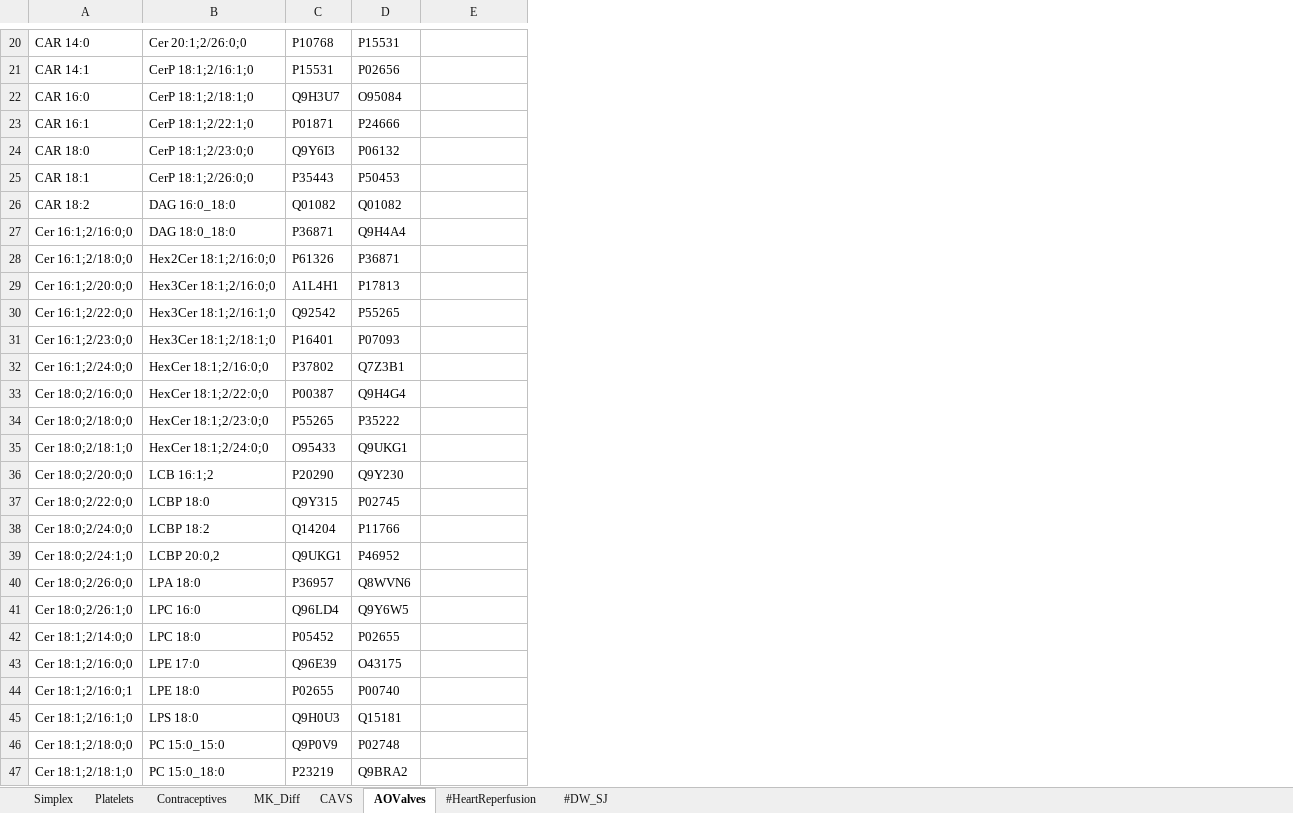
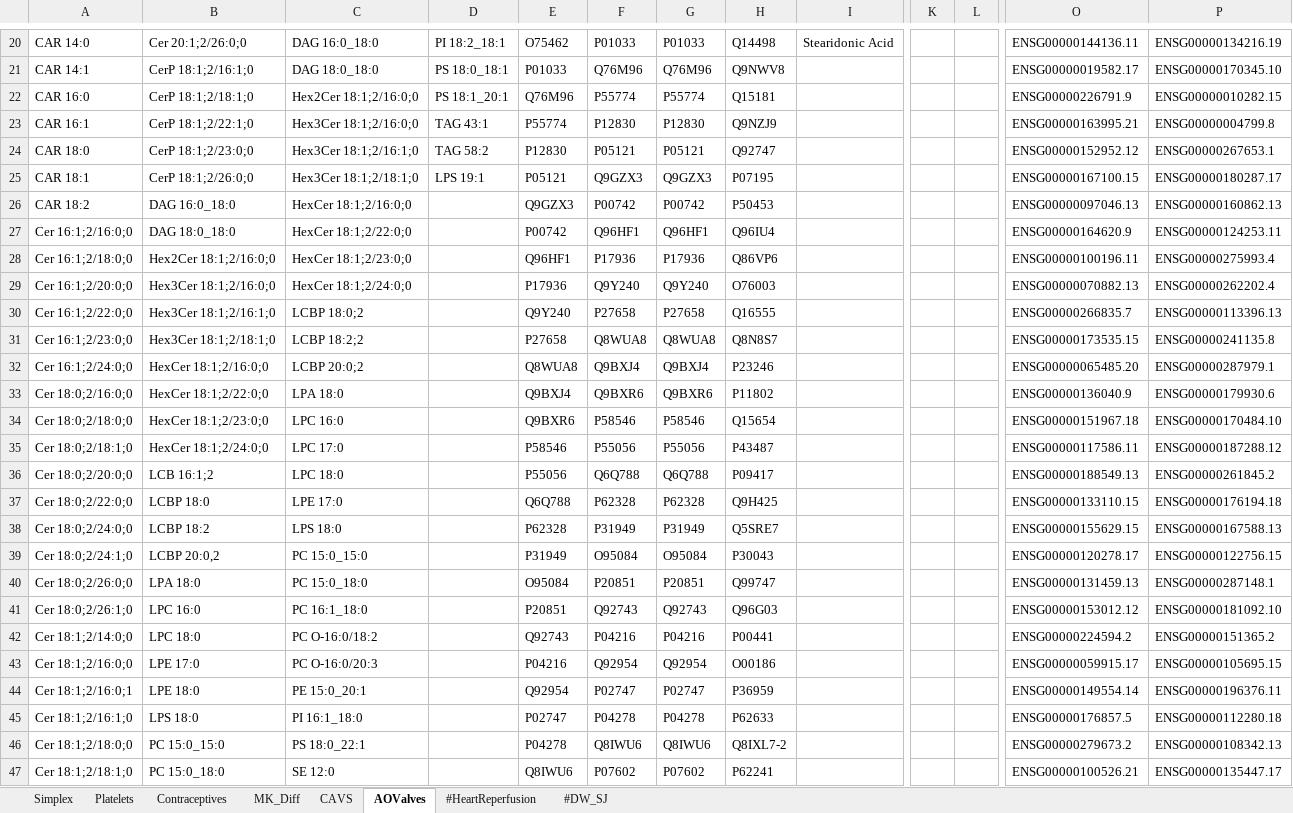
Before and after one commit to lifs-tools/maptogo, an Excel workbook: Data/examples.xlsx, sheet AOValves, drawn as a sheet; only a part is shown, gaps mark what is left out; values as stored, in another font and other column widths than the file's, no borders; removed rows and columns are numbered as before the commit, all else as after; the diff covers the shown part only; the diff names each change by its address in the sheet, - before the commit and + after, or states it on an @@ line.

```diff
--- a/Data/examples.xlsx (sheet AOValves)
+++ b/Data/examples.xlsx (sheet AOValves)
-column C, rows 20-47: P10768 | P15531 | Q9H3U7 | P01871 | Q9Y6I3 | P35443 | Q01082 | P36871 | P61326 | A1L4H1 | Q92542 | P16401 | P37802 | P00387 | P55265 | O95433 | P20290 | Q9Y315 | Q14204 | Q9UKG1 | P36957 | Q96LD4 | P05452 | Q96E39 | P02655 | Q9H0U3 | Q9P0V9 | P23219
+column C, rows 20-47: DAG 16:0_18:0 | DAG 18:0_18:0 | Hex2Cer 18:1;2/16:0;0 | Hex3Cer 18:1;2/16:0;0 | Hex3Cer 18:1;2/16:1;0 | Hex3Cer 18:1;2/18:1;0 | HexCer 18:1;2/16:0;0 | HexCer 18:1;2/22:0;0 | HexCer 18:1;2/23:0;0 | HexCer 18:1;2/24:0;0 | LCBP 18:0;2 | LCBP 18:2;2 | LCBP 20:0;2 | LPA 18:0 | LPC 16:0 | LPC 17:0 | LPC 18:0 | LPE 17:0 | LPS 18:0 | PC 15:0_15:0 | PC 15:0_18:0 | PC 16:1_18:0 | PC O-16:0/18:2 | PC O-16:0/20:3 | PE 15:0_20:1 | PI 16:1_18:0 | PS 18:0_22:1 | SE 12:0
+column D, rows 20-25: PI 18:2_18:1 | PS 18:0_18:1 | PS 18:1_20:1 | TAG 43:1 | TAG 58:2 | LPS 19:1
+column E, rows 20-47: O75462 | P01033 | Q76M96 | P55774 | P12830 | P05121 | Q9GZX3 | P00742 | Q96HF1 | P17936 | Q9Y240 | P27658 | Q8WUA8 | Q9BXJ4 | Q9BXR6 | P58546 | P55056 | Q6Q788 | P62328 | P31949 | O95084 | P20851 | Q92743 | P04216 | Q92954 | P02747 | P04278 | Q8IWU6
+column G, rows 20-47: P01033 | Q76M96 | P55774 | P12830 | P05121 | Q9GZX3 | P00742 | Q96HF1 | P17936 | Q9Y240 | P27658 | Q8WUA8 | Q9BXJ4 | Q9BXR6 | P58546 | P55056 | Q6Q788 | P62328 | P31949 | O95084 | P20851 | Q92743 | P04216 | Q92954 | P02747 | P04278 | Q8IWU6 | P07602
+column H, rows 20-47: Q14498 | Q9NWV8 | Q15181 | Q9NZJ9 | Q92747 | P07195 | P50453 | Q96IU4 | Q86VP6 | O76003 | Q16555 | Q8N8S7 | P23246 | P11802 | Q15654 | P43487 | P09417 | Q9H425 | Q5SRE7 | P30043 | Q99747 | Q96G03 | P00441 | O00186 | P36959 | P62633 | Q8IXL7-2 | P62241
+column K, empty
+column L, empty
+column O, rows 20-47: ENSG00000144136.11 | ENSG00000019582.17 | ENSG00000226791.9 | ENSG00000163995.21 | ENSG00000152952.12 | ENSG00000167100.15 | ENSG00000097046.13 | ENSG00000164620.9 | ENSG00000100196.11 | ENSG00000070882.13 | ENSG00000266835.7 | ENSG00000173535.15 | ENSG00000065485.20 | ENSG00000136040.9 | ENSG00000151967.18 | ENSG00000117586.11 | ENSG00000188549.13 | ENSG00000133110.15 | ENSG00000155629.15 | ENSG00000120278.17 | ENSG00000131459.13 | ENSG00000153012.12 | ENSG00000224594.2 | ENSG00000059915.17 | ENSG00000149554.14 | ENSG00000176857.5 | ENSG00000279673.2 | ENSG00000100526.21
+column P, rows 20-47: ENSG00000134216.19 | ENSG00000170345.10 | ENSG00000010282.15 | ENSG00000004799.8 | ENSG00000267653.1 | ENSG00000180287.17 | ENSG00000160862.13 | ENSG00000124253.11 | ENSG00000275993.4 | ENSG00000262202.4 | ENSG00000113396.13 | ENSG00000241135.8 | ENSG00000287979.1 | ENSG00000179930.6 | ENSG00000170484.10 | ENSG00000187288.12 | ENSG00000261845.2 | ENSG00000176194.18 | ENSG00000167588.13 | ENSG00000122756.15 | ENSG00000287148.1 | ENSG00000181092.10 | ENSG00000151365.2 | ENSG00000105695.15 | ENSG00000196376.11 | ENSG00000112280.18 | ENSG00000108342.13 | ENSG00000135447.17
-F20: P15531
+F20: P01033
-I20: (empty)
+I20: Stearidonic Acid
-F21: P02656
+F21: Q76M96
-F22: O95084
+F22: P55774
-F23: P24666
+F23: P12830
-F24: P06132
+F24: P05121
-F25: P50453
+F25: Q9GZX3
-F26: Q01082
+F26: P00742
-F27: Q9H4A4
+F27: Q96HF1
-F28: P36871
+F28: P17936
-F29: P17813
+F29: Q9Y240
-F30: P55265
+F30: P27658
-F31: P07093
+F31: Q8WUA8
-F32: Q7Z3B1
+F32: Q9BXJ4
-F33: Q9H4G4
+F33: Q9BXR6
-F34: P35222
+F34: P58546
-F35: Q9UKG1
+F35: P55056
-F36: Q9Y230
+F36: Q6Q788
-F37: P02745
+F37: P62328
-F38: P11766
+F38: P31949
-F39: P46952
+F39: O95084
-F40: Q8WVN6
+F40: P20851
-F41: Q9Y6W5
+F41: Q92743
-F42: P02655
+F42: P04216
-F43: O43175
+F43: Q92954
-F44: P00740
+F44: P02747
-F45: Q15181
+F45: P04278
-F46: P02748
+F46: Q8IWU6
-F47: Q9BRA2
+F47: P07602
```
Also changed, not shown: 435 edited cells elsewhere in this sheet, sheet MK_Diff, 3 other files.
